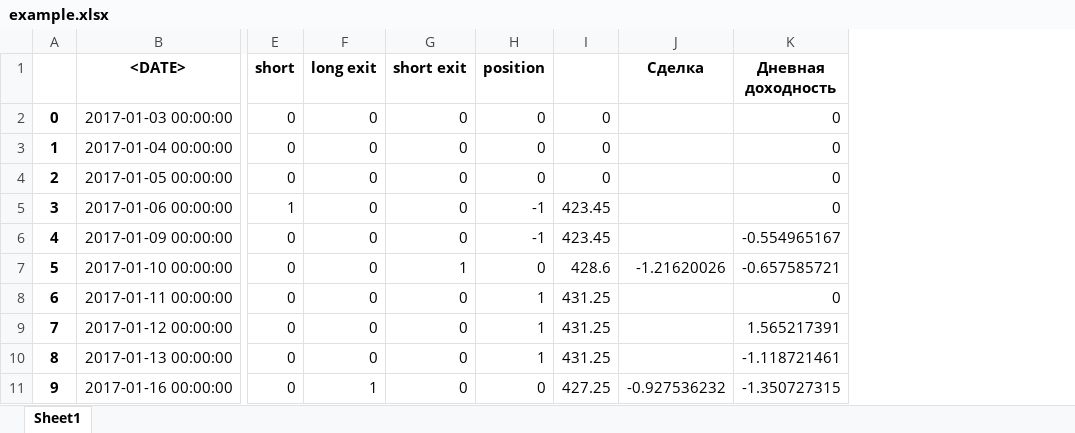
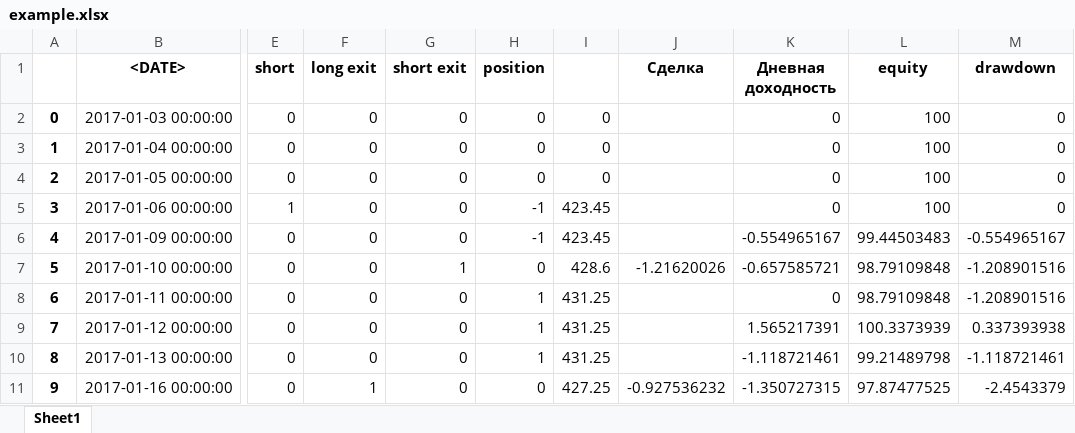
Before and after one commit to Korolevabala/DanisRushanStudio1, an Excel workbook: example.xlsx, sheet Sheet1, drawn as a sheet; only a part is shown, gaps mark what is left out; values as stored, in another font and other column widths than the file's, no borders; the diff names each change by its address in the sheet, - before the commit and + after, or states it on an @@ line.

```diff
--- a/example.xlsx (sheet Sheet1)
+++ b/example.xlsx (sheet Sheet1)
+column L (equity), rows 2-11: 100 | 100 | 100 | 100 | 99.44503483 | 98.79109848 | 98.79109848 | 100.3373939 | 99.21489798 | 97.87477525
+column M (drawdown), rows 2-11: 0 | 0 | 0 | 0 | -0.554965167 | -1.208901516 | -1.208901516 | 0.337393938 | -1.118721461 | -2.4543379
```
Also changed, not shown: 3 other files.
